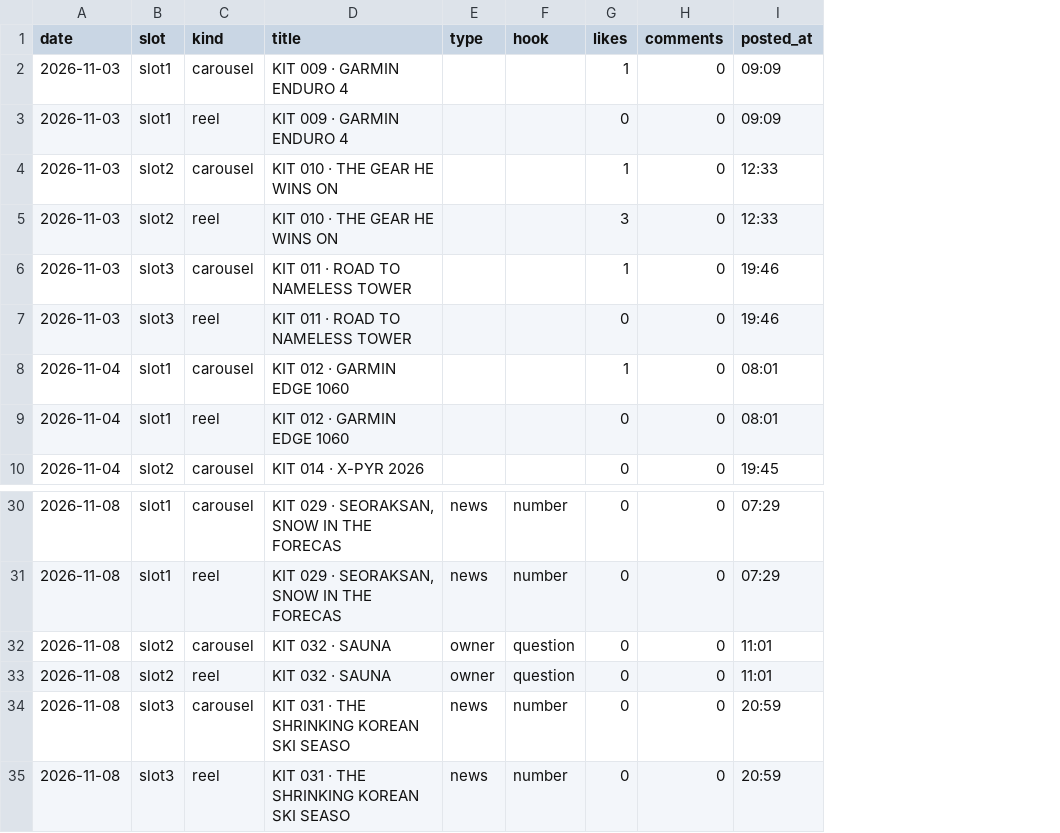
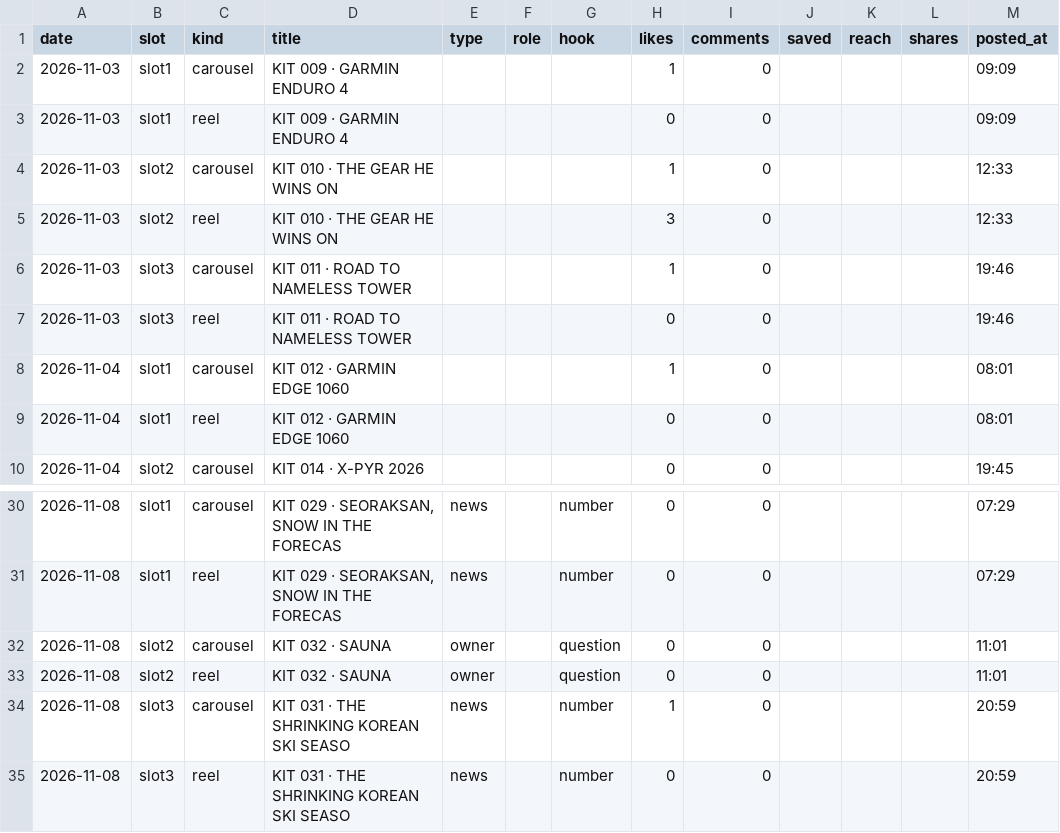
Before and after one commit to wonjoolee/sankit-media, a CSV file: pipeline/stats.csv, drawn as a sheet; only a part is shown, gaps mark what is left out; addresses are those after the commit; the diff names each change by its address in the sheet, - before the commit and + after, or states it on an @@ line.

```diff
--- a/pipeline/stats.csv
+++ b/pipeline/stats.csv
+column F (role), empty
+column J (saved), empty
+column K (reach), empty
+column L (shares), empty
-H34 (likes): 0
+H34 (likes): 1
```
Also changed, not shown: 2 other files.
